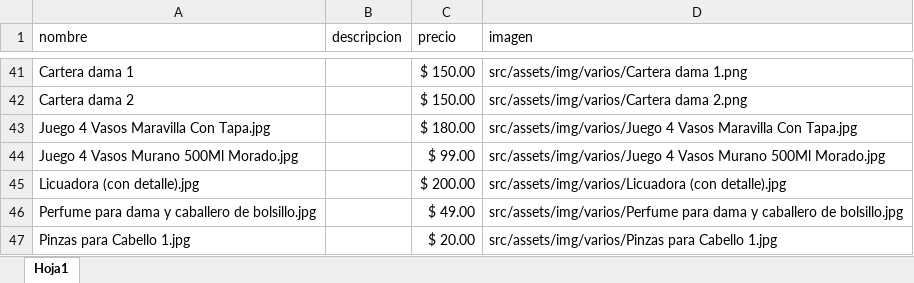
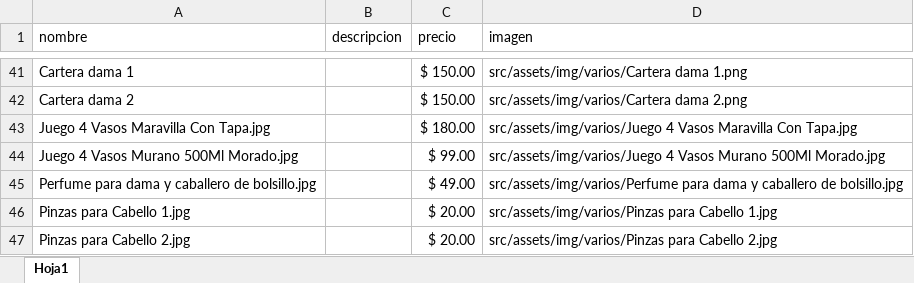
Before and after one commit to MultiventasCyA/ArmoniaShop-Mila, an Excel workbook: Productos Vta.xlsx, sheet Hoja1, drawn as a sheet; only a part is shown, gaps mark what is left out; the shorter side is filled out with more unchanged rows; values as stored, in another font and other column widths than the file's, no borders; table styles not drawn; the diff names each change by its address in the sheet, - before the commit and + after, or states it on an @@ line.

Commit message:
Quitar licuadora

```diff
--- a/Productos Vta.xlsx (sheet Hoja1)
+++ b/Productos Vta.xlsx (sheet Hoja1)
-row 45: Licuadora (con detalle).jpg |  | $ 200.00 | src/assets/img/varios/Licuadora (con detalle).jpg
```
Also changed, not shown: 1 other file.
